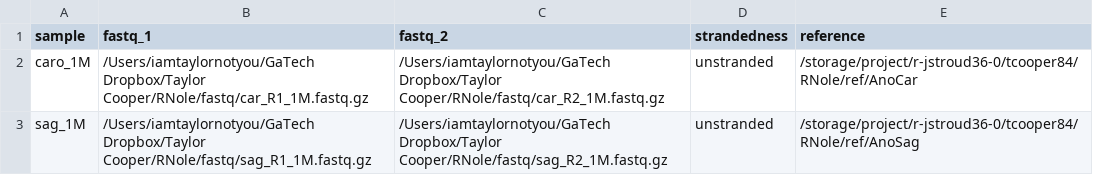
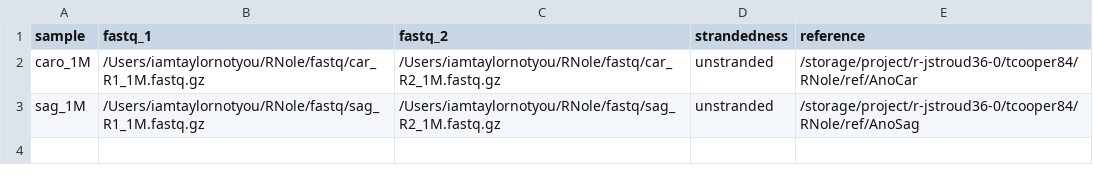
Before and after one commit to iamtaylornotyou/RNole, a CSV file: samplesheets/multi_ref_1M_local.csv, drawn as a sheet.

Commit message:
updated paths to reflect new symlink

```diff
--- a/samplesheets/multi_ref_1M_local.csv
+++ b/samplesheets/multi_ref_1M_local.csv
@@ -1,3 +1,3 @@
 sample,fastq_1,fastq_2,strandedness,reference
-caro_1M,/Users/iamtaylornotyou/GaTech Dropbox/Taylor Cooper/RNole/fastq/car_R1_1M.fastq.gz,/Users/iamtaylornotyou/GaTech Dropbox/Taylor Cooper/RNole/fastq/car_R2_1M.fastq.gz,unstranded,/storage/project/r-jstroud36-0/tcooper84/RNole/ref/AnoCar
-sag_1M,/Users/iamtaylornotyou/GaTech Dropbox/Taylor Cooper/RNole/fastq/sag_R1_1M.fastq.gz,/Users/iamtaylornotyou/GaTech Dropbox/Taylor Cooper/RNole/fastq/sag_R2_1M.fastq.gz,unstranded,/storage/project/r-jstroud36-0/tcooper84/RNole/ref/AnoSag
+caro_1M,/Users/iamtaylornotyou/RNole/fastq/car_R1_1M.fastq.gz,/Users/iamtaylornotyou/RNole/fastq/car_R2_1M.fastq.gz,unstranded,/storage/project/r-jstroud36-0/tcooper84/RNole/ref/AnoCar
+sag_1M,/Users/iamtaylornotyou/RNole/fastq/sag_R1_1M.fastq.gz,/Users/iamtaylornotyou/RNole/fastq/sag_R2_1M.fastq.gz,unstranded,/storage/project/r-jstroud36-0/tcooper84/RNole/ref/AnoSag
```
